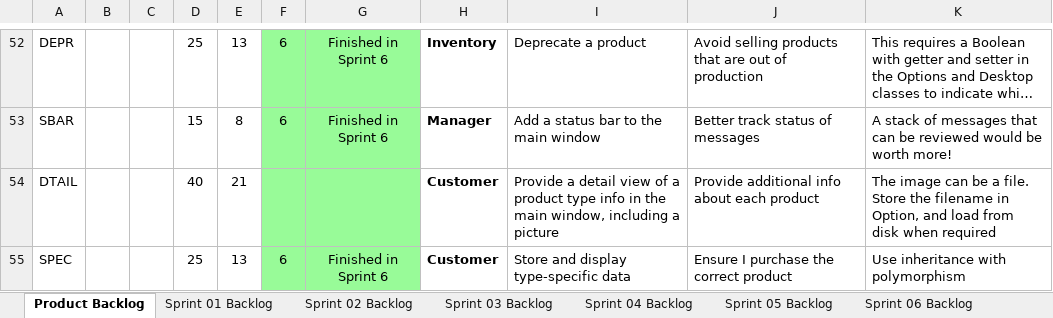
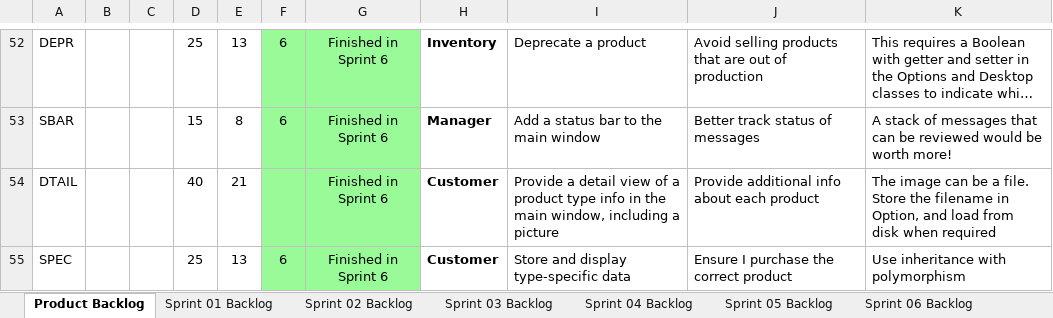
Before and after one commit to mkk0963/cse1325, an Excel workbook: P13/store/Scrum.xlsx, sheet Product Backlog, drawn as a sheet; only a part is shown, gaps mark what is left out; long unchanged cells end in …; values as stored, in another font and other column widths than the file's, no borders; charts and pictures not drawn; the diff names each change by its address in the sheet, - before the commit and + after, or states it on an @@ line.

```diff
--- a/P13/store/Scrum.xlsx (sheet Product Backlog)
+++ b/P13/store/Scrum.xlsx (sheet Product Backlog)
-G54: (empty)
+G54: Finished in Sprint 6
```
Also changed, not shown: sheet Sprint 06 Backlog, charts or pictures, 3 other files.
